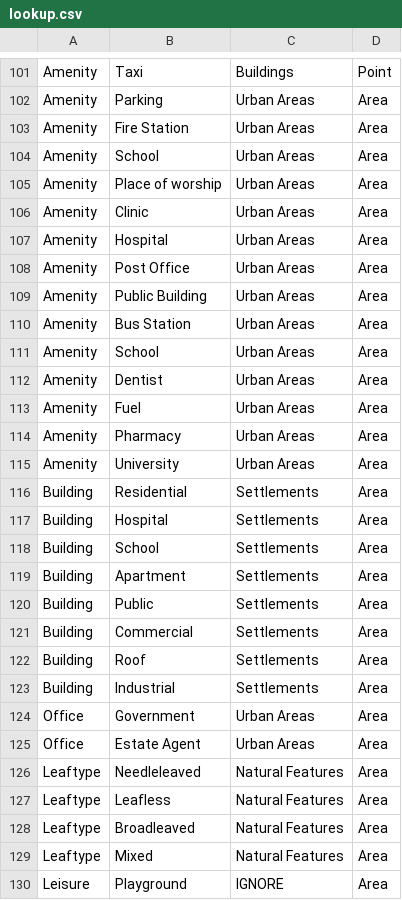
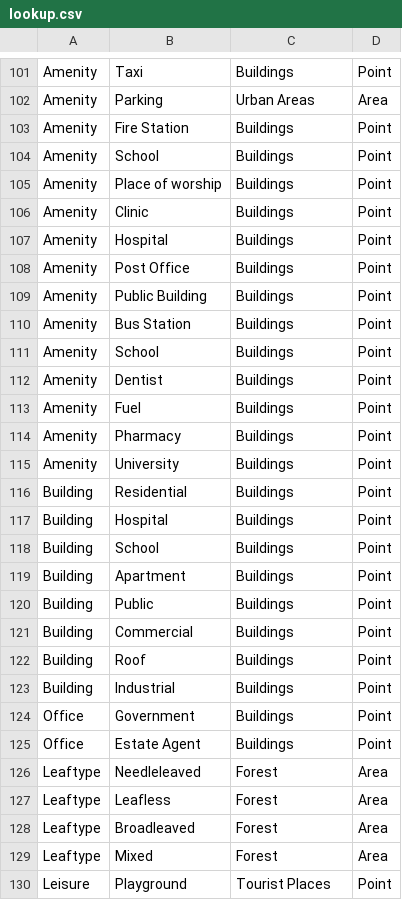
Before and after one commit to windpioneers-tool/osm-lookup-table, a CSV file: lookup.csv, drawn as a sheet; only a part is shown, gaps mark what is left out; the diff covers the shown part only.

Commit message:
Update lookup.csv

```diff
--- a/lookup.csv
+++ b/lookup.csv
@@ -102,29 +102,29 @@ Amenity,Taxi,Buildings,Point
 Amenity,Parking,Urban Areas,Area
-Amenity,Fire Station,Urban Areas,Area
-Amenity,School,Urban Areas,Area
-Amenity,Place of worship,Urban Areas,Area
-Amenity,Clinic,Urban Areas,Area
-Amenity,Hospital,Urban Areas,Area
-Amenity,Post Office,Urban Areas,Area
-Amenity,Public Building,Urban Areas,Area
-Amenity,Bus Station,Urban Areas,Area
-Amenity,School,Urban Areas,Area
-Amenity,Dentist,Urban Areas,Area
-Amenity,Fuel,Urban Areas,Area
-Amenity,Pharmacy,Urban Areas,Area
-Amenity,University,Urban Areas,Area
-Building,Residential,Settlements,Area
-Building,Hospital,Settlements,Area
-Building,School,Settlements,Area
-Building,Apartment,Settlements,Area
-Building,Public,Settlements,Area
-Building,Commercial,Settlements,Area
-Building,Roof,Settlements,Area
-Building,Industrial,Settlements,Area
-Office,Government,Urban Areas,Area
-Office,Estate Agent,Urban Areas,Area
-Leaftype,Needleleaved,Natural Features,Area
-Leaftype,Leafless,Natural Features,Area
-Leaftype,Broadleaved,Natural Features,Area
-Leaftype,Mixed,Natural Features,Area
-Leisure,Playground,IGNORE,Area
+Amenity,Fire Station,Buildings,Point
+Amenity,School,Buildings,Point
+Amenity,Place of worship,Buildings,Point
+Amenity,Clinic,Buildings,Point
+Amenity,Hospital,Buildings,Point
+Amenity,Post Office,Buildings,Point
+Amenity,Public Building,Buildings,Point
+Amenity,Bus Station,Buildings,Point
+Amenity,School,Buildings,Point
+Amenity,Dentist,Buildings,Point
+Amenity,Fuel,Buildings,Point
+Amenity,Pharmacy,Buildings,Point
+Amenity,University,Buildings,Point
+Building,Residential,Buildings,Point
+Building,Hospital,Buildings,Point
+Building,School,Buildings,Point
+Building,Apartment,Buildings,Point
+Building,Public,Buildings,Point
+Building,Commercial,Buildings,Point
+Building,Roof,Buildings,Point
+Building,Industrial,Buildings,Point
+Office,Government,Buildings,Point
+Office,Estate Agent,Buildings,Point
+Leaftype,Needleleaved,Forest,Area
+Leaftype,Leafless,Forest,Area
+Leaftype,Broadleaved,Forest,Area
+Leaftype,Mixed,Forest,Area
+Leisure,Playground,Tourist Places,Point
```
Also changed, not shown: 31 edited cells elsewhere in this file.
